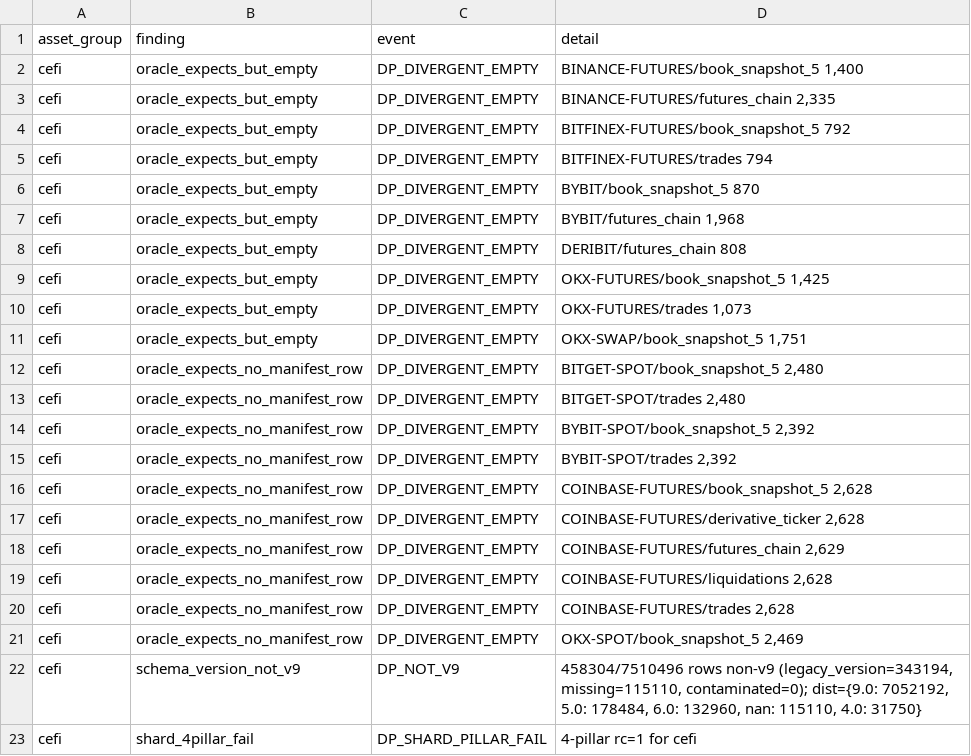
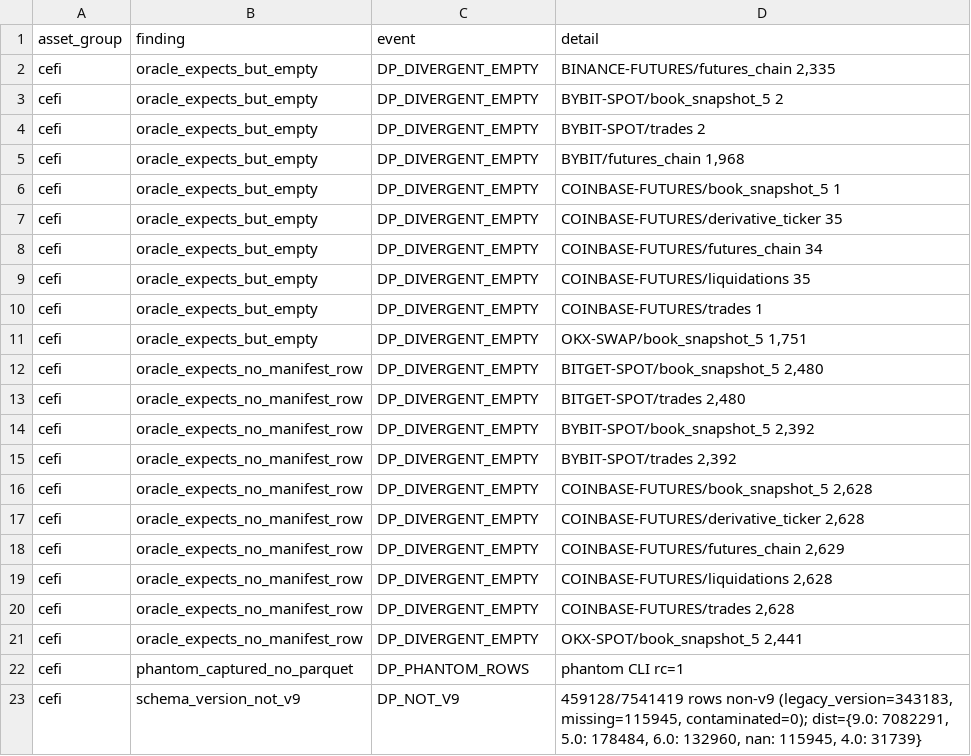
Before and after one commit to IggyIkenna/unified-trading-pm, a CSV file: plans/audit/results/manifest_hygiene_cefi_2026_07_14.csv, drawn as a sheet.

```diff
--- a/plans/audit/results/manifest_hygiene_cefi_2026_07_14.csv
+++ b/plans/audit/results/manifest_hygiene_cefi_2026_07_14.csv
@@ -1,11 +1,11 @@
 asset_group,finding,event,detail
-cefi,oracle_expects_but_empty,DP_DIVERGENT_EMPTY,"BINANCE-FUTURES/book_snapshot_5 1,400"
 cefi,oracle_expects_but_empty,DP_DIVERGENT_EMPTY,"BINANCE-FUTURES/futures_chain 2,335"
-cefi,oracle_expects_but_empty,DP_DIVERGENT_EMPTY,BITFINEX-FUTURES/book_snapshot_5 792
-cefi,oracle_expects_but_empty,DP_DIVERGENT_EMPTY,BITFINEX-FUTURES/trades 794
-cefi,oracle_expects_but_empty,DP_DIVERGENT_EMPTY,BYBIT/book_snapshot_5 870
+cefi,oracle_expects_but_empty,DP_DIVERGENT_EMPTY,BYBIT-SPOT/book_snapshot_5 2
+cefi,oracle_expects_but_empty,DP_DIVERGENT_EMPTY,BYBIT-SPOT/trades 2
 cefi,oracle_expects_but_empty,DP_DIVERGENT_EMPTY,"BYBIT/futures_chain 1,968"
-cefi,oracle_expects_but_empty,DP_DIVERGENT_EMPTY,DERIBIT/futures_chain 808
-cefi,oracle_expects_but_empty,DP_DIVERGENT_EMPTY,"OKX-FUTURES/book_snapshot_5 1,425"
-cefi,oracle_expects_but_empty,DP_DIVERGENT_EMPTY,"OKX-FUTURES/trades 1,073"
+cefi,oracle_expects_but_empty,DP_DIVERGENT_EMPTY,COINBASE-FUTURES/book_snapshot_5 1
+cefi,oracle_expects_but_empty,DP_DIVERGENT_EMPTY,COINBASE-FUTURES/derivative_ticker 35
+cefi,oracle_expects_but_empty,DP_DIVERGENT_EMPTY,COINBASE-FUTURES/futures_chain 34
+cefi,oracle_expects_but_empty,DP_DIVERGENT_EMPTY,COINBASE-FUTURES/liquidations 35
+cefi,oracle_expects_but_empty,DP_DIVERGENT_EMPTY,COINBASE-FUTURES/trades 1
 cefi,oracle_expects_but_empty,DP_DIVERGENT_EMPTY,"OKX-SWAP/book_snapshot_5 1,751"
@@ -20,4 +20,4 @@ cefi,oracle_expects_no_manifest_row,DP_DIVERGENT_EMPTY,"COINBASE-FUTURES/liquida
 cefi,oracle_expects_no_manifest_row,DP_DIVERGENT_EMPTY,"COINBASE-FUTURES/trades 2,628"
-cefi,oracle_expects_no_manifest_row,DP_DIVERGENT_EMPTY,"OKX-SPOT/book_snapshot_5 2,469"
-cefi,schema_version_not_v9,DP_NOT_V9,"458304/7510496 rows non-v9 (legacy_version=343194, missing=115110, contaminated=0); dist={9.0: 7052192, 5.0: 178484, 6.0: 132960, nan: 115110, 4.0: 31750}"
-cefi,shard_4pillar_fail,DP_SHARD_PILLAR_FAIL,4-pillar rc=1 for cefi
+cefi,oracle_expects_no_manifest_row,DP_DIVERGENT_EMPTY,"OKX-SPOT/book_snapshot_5 2,441"
+cefi,phantom_captured_no_parquet,DP_PHANTOM_ROWS,phantom CLI rc=1
+cefi,schema_version_not_v9,DP_NOT_V9,"459128/7541419 rows non-v9 (legacy_version=343183, missing=115945, contaminated=0); dist={9.0: 7082291, 5.0: 178484, 6.0: 132960, nan: 115945, 4.0: 31739}"
```
Also changed, not shown: 1 other file.
